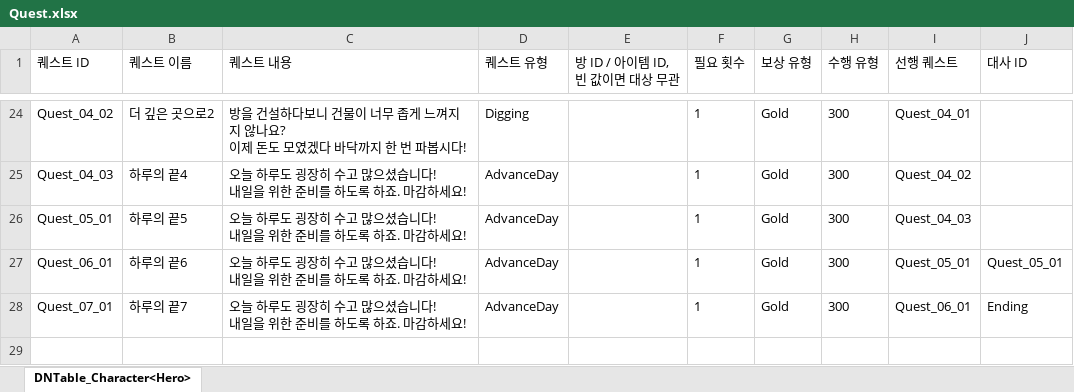
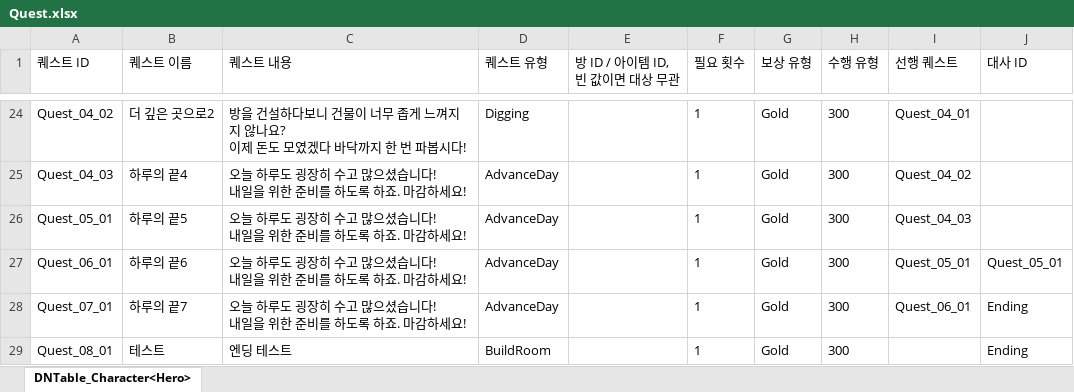
Before and after one commit to OZ-ACE/ACE, an Excel workbook: JsonConverter/ExcelFiles/Quest.xlsx, sheet DNTable_Character<Hero>, drawn as a sheet; only a part is shown, gaps mark what is left out; values as stored, in another font and other column widths than the file's, no borders; the diff names each change by its address in the sheet, - before the commit and + after, or states it on an @@ line.

```diff
--- a/JsonConverter/ExcelFiles/Quest.xlsx (sheet DNTable_Character<Hero>)
+++ b/JsonConverter/ExcelFiles/Quest.xlsx (sheet DNTable_Character<Hero>)
+row 29: Quest_08_01 | 테스트 | 엔딩 테스트 | BuildRoom |  | 1 | Gold | 300 |  | Ending
```
Also changed, not shown: 2 other files.
